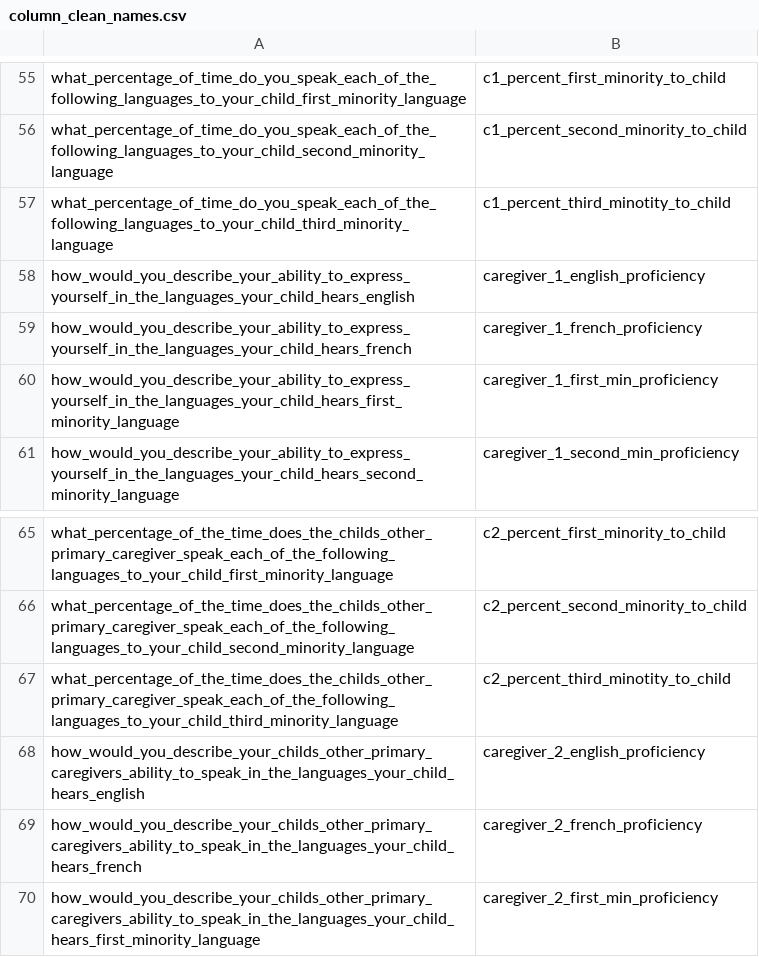
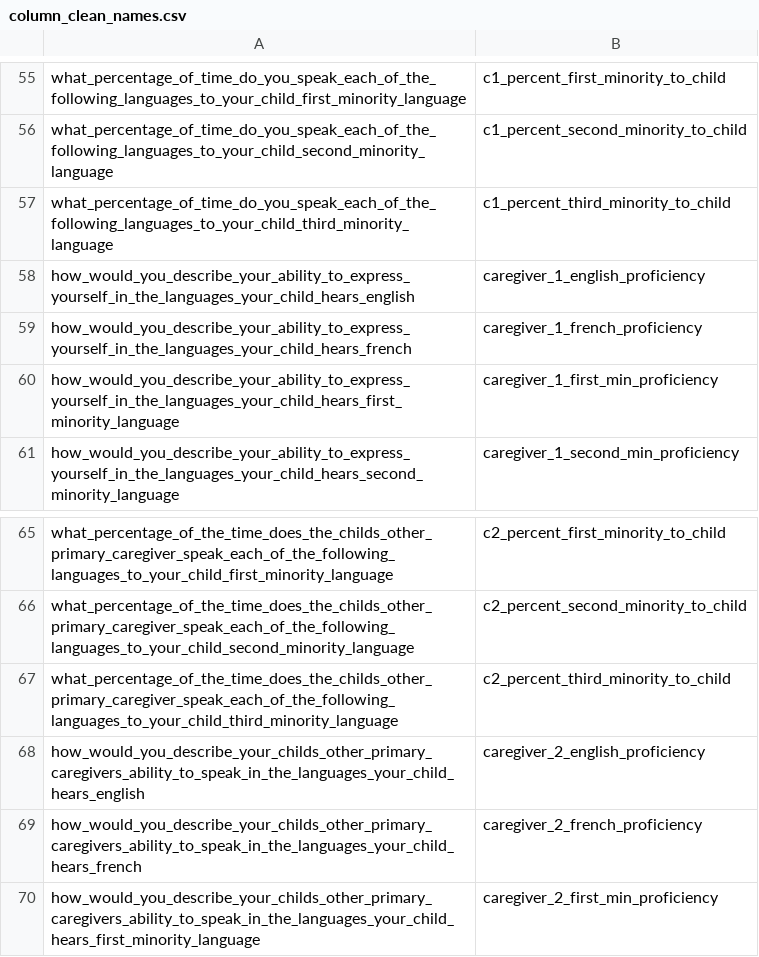
Before and after one commit to LAPLUSh/2025_Census_paper, a CSV file: column_clean_names.csv, drawn as a sheet; only a part is shown, gaps mark what is left out.

```diff
--- a/column_clean_names.csv
+++ b/column_clean_names.csv
@@ -56,3 +56,3 @@ what_percentage_of_time_do_you_speak_each_of_the_following_languages_to_your_chi
 what_percentage_of_time_do_you_speak_each_of_the_following_languages_to_your_child_second_minority_language,c1_percent_second_minority_to_child
-what_percentage_of_time_do_you_speak_each_of_the_following_languages_to_your_child_third_minority_language,c1_percent_third_minotity_to_child
+what_percentage_of_time_do_you_speak_each_of_the_following_languages_to_your_child_third_minority_language,c1_percent_third_minority_to_child
 how_would_you_describe_your_ability_to_express_yourself_in_the_languages_your_child_hears_english,caregiver_1_english_proficiency
@@ -66,3 +66,3 @@ what_percentage_of_the_time_does_the_childs_other_primary_caregiver_speak_each_o
 what_percentage_of_the_time_does_the_childs_other_primary_caregiver_speak_each_of_the_following_languages_to_your_child_second_minority_language,c2_percent_second_minority_to_child
-what_percentage_of_the_time_does_the_childs_other_primary_caregiver_speak_each_of_the_following_languages_to_your_child_third_minority_language,c2_percent_third_minotity_to_child
+what_percentage_of_the_time_does_the_childs_other_primary_caregiver_speak_each_of_the_following_languages_to_your_child_third_minority_language,c2_percent_third_minority_to_child
 how_would_you_describe_your_childs_other_primary_caregivers_ability_to_speak_in_the_languages_your_child_hears_english,caregiver_2_english_proficiency
```
Also changed, not shown: 3 other files.
